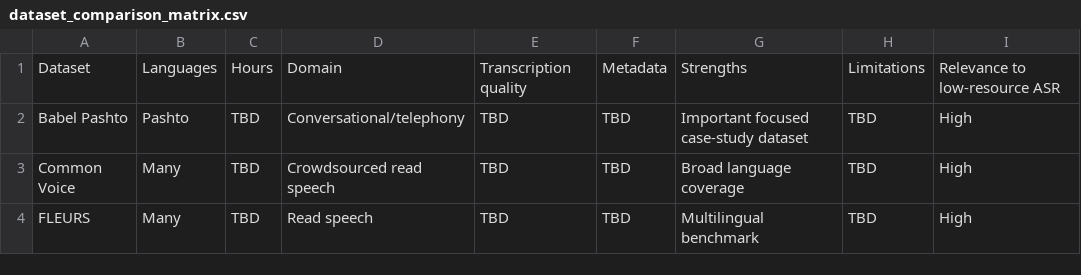
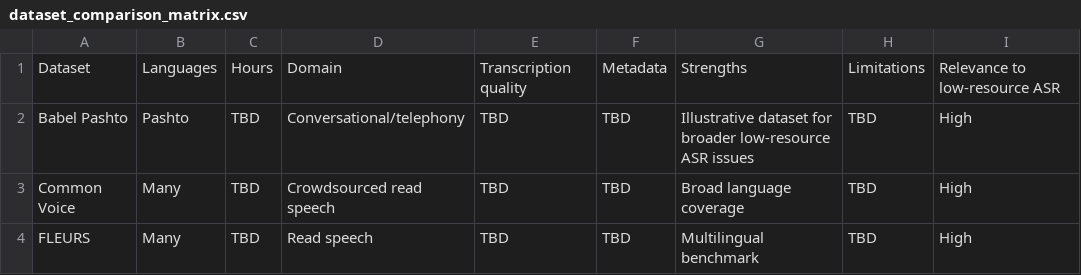
Before and after one commit to asmatkhan925/AIR_review, a CSV file: 05_synthesis_matrices/dataset_comparison_matrix.csv, drawn as a sheet.

```diff
--- a/05_synthesis_matrices/dataset_comparison_matrix.csv
+++ b/05_synthesis_matrices/dataset_comparison_matrix.csv
@@ -1,3 +1,3 @@
 Dataset,Languages,Hours,Domain,Transcription quality,Metadata,Strengths,Limitations,Relevance to low-resource ASR
-Babel Pashto,Pashto,TBD,Conversational/telephony,TBD,TBD,Important focused case-study dataset,TBD,High
+Babel Pashto,Pashto,TBD,Conversational/telephony,TBD,TBD,Illustrative dataset for broader low-resource ASR issues,TBD,High
 Common Voice,Many,TBD,Crowdsourced read speech,TBD,TBD,Broad language coverage,TBD,High
```
Also changed, not shown: 11 other files.
